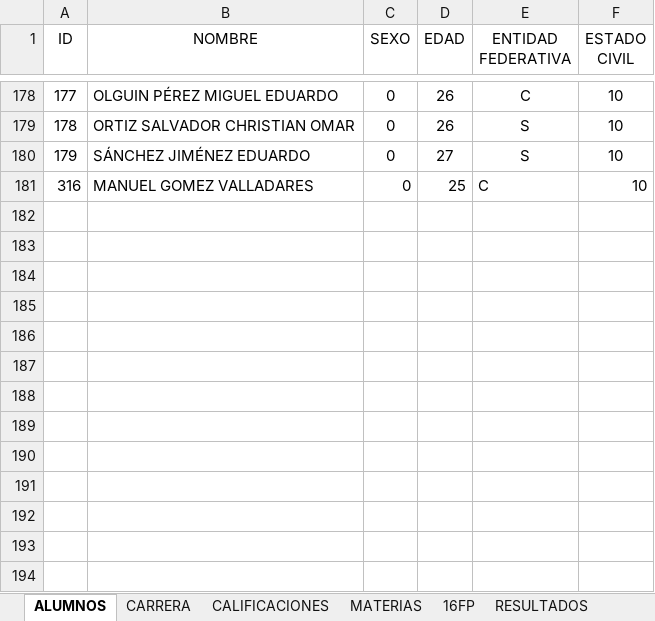
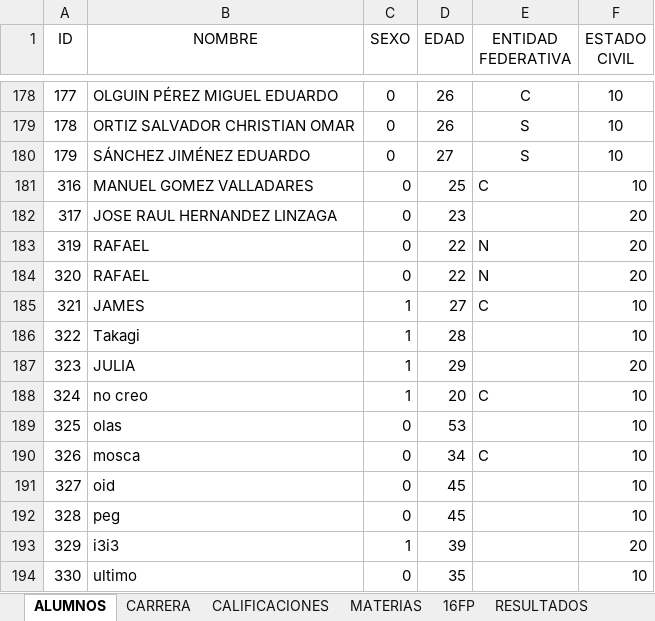
Before and after one commit to manuxgv/cenidet, an Excel workbook: models/BD MCC.xlsx, sheet ALUMNOS, drawn as a sheet; only a part is shown, gaps mark what is left out; values as stored, in another font and other column widths than the file's, no borders; table styles not drawn; the diff names each change by its address in the sheet, - before the commit and + after, or states it on an @@ line.

```diff
--- a/models/BD MCC.xlsx (sheet ALUMNOS)
+++ b/models/BD MCC.xlsx (sheet ALUMNOS)
+row 182: 317 | JOSE RAUL HERNANDEZ LINZAGA | 0 | 23 |  | 20
+row 183: 319 | RAFAEL | 0 | 22 | N | 20
+row 184: 320 | RAFAEL | 0 | 22 | N | 20
+row 185: 321 | JAMES | 1 | 27 | C | 10
+row 186: 322 | Takagi | 1 | 28 |  | 10
+row 187: 323 | JULIA | 1 | 29 |  | 20
+row 188: 324 | no creo | 1 | 20 | C | 10
+row 189: 325 | olas | 0 | 53 |  | 10
+row 190: 326 | mosca | 0 | 34 | C | 10
+row 191: 327 | oid | 0 | 45 |  | 10
+row 192: 328 | peg | 0 | 45 |  | 10
+row 193: 329 | i3i3 | 1 | 39 |  | 20
+row 194: 330 | ultimo | 0 | 35 |  | 10
```
Also changed, not shown: sheet 16FP, sheet RESULTADOS, sheet CARRERA, sheet MATERIAS, sheet CALIFICACIONES, 9 other files.
